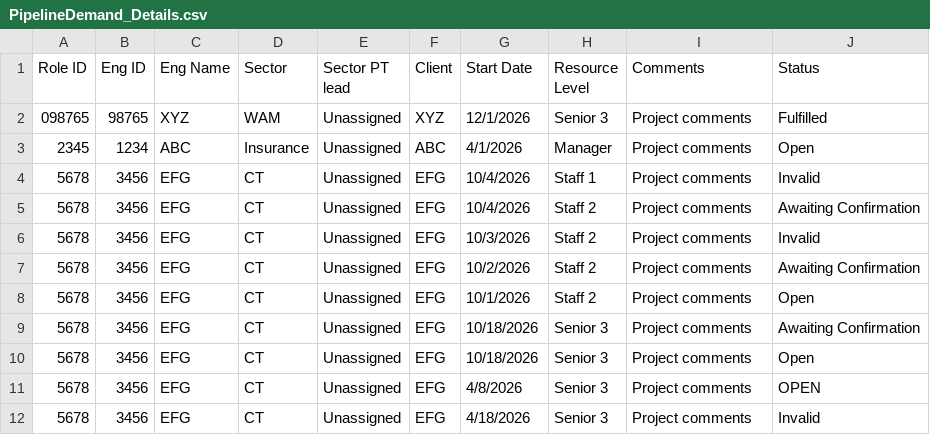
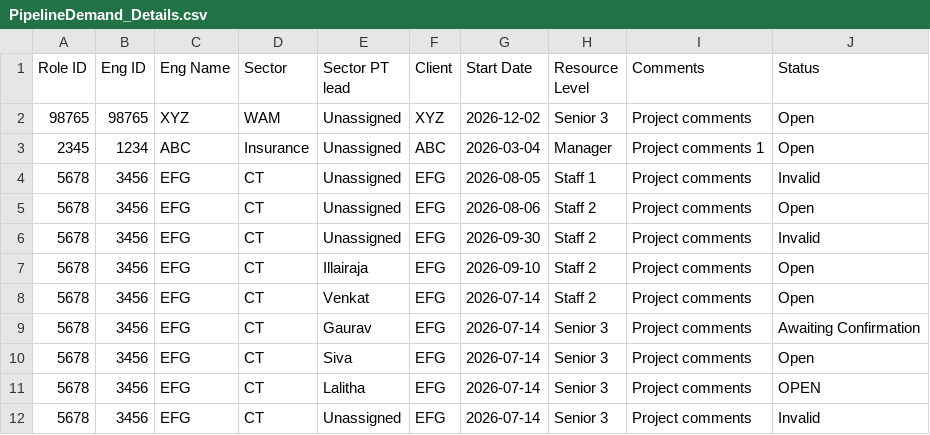
Before and after one commit to TesterGuruji/PT_RM_Dashboard, a CSV file: PipelineDemand_Details.csv, drawn as a sheet.

Commit message:
Updated Pipeline Demand Section

```diff
--- a/PipelineDemand_Details.csv
+++ b/PipelineDemand_Details.csv
@@ -1,12 +1,12 @@
 Role ID,Eng ID,Eng Name,Sector,Sector PT lead,Client,Start Date,Resource Level,Comments,Status
-098765,98765,XYZ,WAM,Unassigned,XYZ,12/1/2026,Senior 3,Project comments,Fulfilled
-2345,1234,ABC,Insurance,Unassigned,ABC,4/1/2026,Manager,Project comments,Open
-5678,3456,EFG,CT,Unassigned,EFG,10/4/2026,Staff 1,Project comments,Invalid
-5678,3456,EFG,CT,Unassigned,EFG,10/4/2026,Staff 2,Project comments,Awaiting Confirmation
-5678,3456,EFG,CT,Unassigned,EFG,10/3/2026,Staff 2,Project comments,Invalid
-5678,3456,EFG,CT,Unassigned,EFG,10/2/2026,Staff 2,Project comments,Awaiting Confirmation
-5678,3456,EFG,CT,Unassigned,EFG,10/1/2026,Staff 2,Project comments,Open
-5678,3456,EFG,CT,Unassigned,EFG,10/18/2026,Senior 3,Project comments,Awaiting Confirmation
-5678,3456,EFG,CT,Unassigned,EFG,10/18/2026,Senior 3,Project comments,Open
-5678,3456,EFG,CT,Unassigned,EFG,4/8/2026,Senior 3,Project comments,OPEN
-5678,3456,EFG,CT,Unassigned,EFG,4/18/2026,Senior 3,Project comments,Invalid
+98765,98765,XYZ,WAM,Unassigned,XYZ,2026-12-02,Senior 3,Project comments,Open
+2345,1234,ABC,Insurance,Unassigned,ABC,2026-03-04,Manager,Project comments 1,Open
+5678,3456,EFG,CT,Unassigned,EFG,2026-08-05,Staff 1,Project comments,Invalid
+5678,3456,EFG,CT,Unassigned,EFG,2026-08-06,Staff 2,Project comments,Open
+5678,3456,EFG,CT,Unassigned,EFG,2026-09-30,Staff 2,Project comments,Invalid
+5678,3456,EFG,CT,Illairaja,EFG,2026-09-10,Staff 2,Project comments,Open
+5678,3456,EFG,CT,Venkat,EFG,2026-07-14,Staff 2,Project comments,Open
+5678,3456,EFG,CT,Gaurav,EFG,2026-07-14,Senior 3,Project comments,Awaiting Confirmation
+5678,3456,EFG,CT,Siva,EFG,2026-07-14,Senior 3,Project comments,Open
+5678,3456,EFG,CT,Lalitha,EFG,2026-07-14,Senior 3,Project comments,OPEN
+5678,3456,EFG,CT,Unassigned,EFG,2026-07-14,Senior 3,Project comments,Invalid
```
Also changed, not shown: 2 other files.
